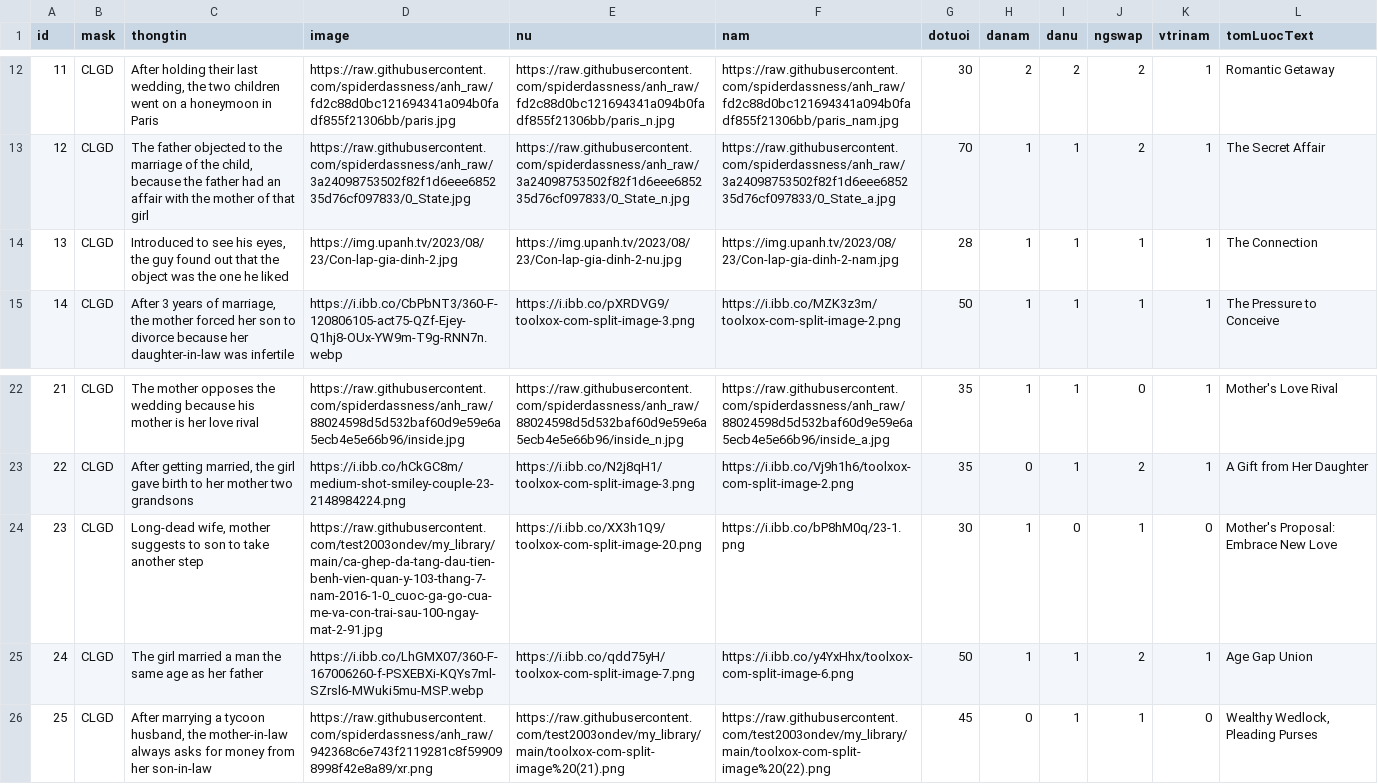
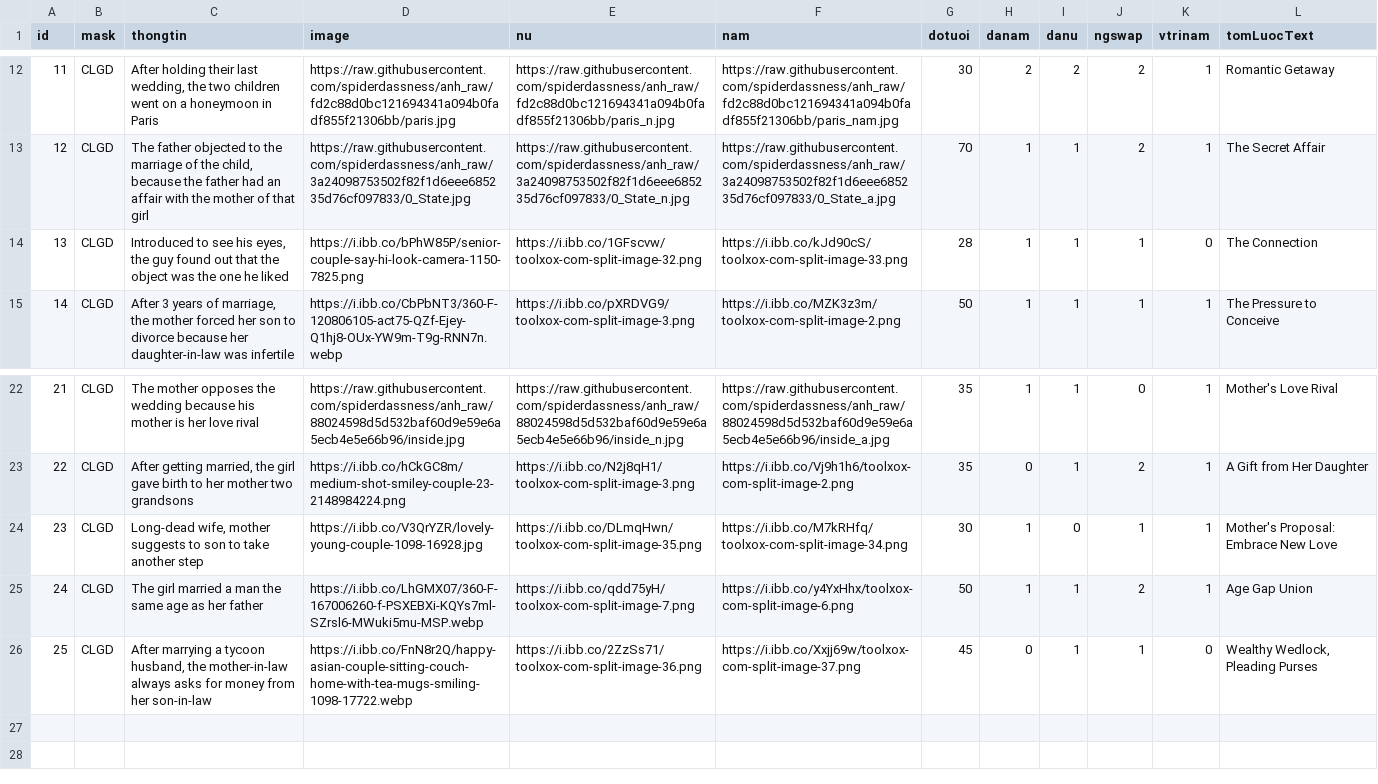
Before and after one commit to Thang1911/reader, a CSV file: public/csvFiles/skConLapGiaDinh.csv, drawn as a sheet; only a part is shown, gaps mark what is left out.

```diff
--- a/public/csvFiles/skConLapGiaDinh.csv
+++ b/public/csvFiles/skConLapGiaDinh.csv
@@ -13,3 +13,3 @@ id,mask,thongtin,image,nu,nam,dotuoi,danam,danu,ngswap,vtrinam,tomLuocText
 12,CLGD,"The father objected to the marriage of the child, because the father had an affair with the mother of that girl",https://raw.githubusercontent.com/spiderdassness/anh_raw/3a24098753502f82f1d6eee685235d76cf097833/0_State.jpg,https://raw.githubusercontent.com/spiderdassness/anh_raw/3a24098753502f82f1d6eee685235d76cf097833/0_State_n.jpg,https://raw.githubusercontent.com/spiderdassness/anh_raw/3a24098753502f82f1d6eee685235d76cf097833/0_State_a.jpg,70,1,1,2,1,The Secret Affair
-13,CLGD,"Introduced to see his eyes, the guy found out that the object was the one he liked",https://img.upanh.tv/2023/08/23/Con-lap-gia-dinh-2.jpg,https://img.upanh.tv/2023/08/23/Con-lap-gia-dinh-2-nu.jpg,https://img.upanh.tv/2023/08/23/Con-lap-gia-dinh-2-nam.jpg,28,1,1,1,1,The Connection
+13,CLGD,"Introduced to see his eyes, the guy found out that the object was the one he liked",https://i.ibb.co/bPhW85P/senior-couple-say-hi-look-camera-1150-7825.png,https://i.ibb.co/1GFscvw/toolxox-com-split-image-32.png,https://i.ibb.co/kJd90cS/toolxox-com-split-image-33.png,28,1,1,1,0,The Connection
 14,CLGD,"After 3 years of marriage, the mother forced her son to divorce because her daughter-in-law was infertile",https://i.ibb.co/CbPbNT3/360-F-120806105-act75-QZf-Ejey-Q1hj8-OUx-YW9m-T9g-RNN7n.webp,https://i.ibb.co/pXRDVG9/toolxox-com-split-image-3.png,https://i.ibb.co/MZK3z3m/toolxox-com-split-image-2.png,50,1,1,1,1,The Pressure to Conceive
@@ -23,4 +23,4 @@ id,mask,thongtin,image,nu,nam,dotuoi,danam,danu,ngswap,vtrinam,tomLuocText
 22,CLGD,"After getting married, the girl gave birth to her mother two grandsons",https://i.ibb.co/hCkGC8m/medium-shot-smiley-couple-23-2148984224.png,https://i.ibb.co/N2j8qH1/toolxox-com-split-image-3.png,https://i.ibb.co/Vj9h1h6/toolxox-com-split-image-2.png,35,0,1,2,1,A Gift from Her Daughter
-23,CLGD,"Long-dead wife, mother suggests to son to take another step",https://raw.githubusercontent.com/test2003ondev/my_library/main/ca-ghep-da-tang-dau-tien-benh-vien-quan-y-103-thang-7-nam-2016-1-0_cuoc-ga-go-cua-me-va-con-trai-sau-100-ngay-mat-2-91.jpg,https://i.ibb.co/XX3h1Q9/toolxox-com-split-image-20.png,https://i.ibb.co/bP8hM0q/23-1.png,30,1,0,1,0,Mother's Proposal: Embrace New Love
+23,CLGD,"Long-dead wife, mother suggests to son to take another step",https://i.ibb.co/V3QrYZR/lovely-young-couple-1098-16928.jpg,https://i.ibb.co/DLmqHwn/toolxox-com-split-image-35.png,https://i.ibb.co/M7kRHfq/toolxox-com-split-image-34.png,30,1,0,1,1,Mother's Proposal: Embrace New Love
 24,CLGD,The girl married a man the same age as her father,https://i.ibb.co/LhGMX07/360-F-167006260-f-PSXEBXi-KQYs7ml-SZrsl6-MWuki5mu-MSP.webp,https://i.ibb.co/qdd75yH/toolxox-com-split-image-7.png,https://i.ibb.co/y4YxHhx/toolxox-com-split-image-6.png,50,1,1,2,1,Age Gap Union
-25,CLGD,"After marrying a tycoon husband, the mother-in-law always asks for money from her son-in-law",https://raw.githubusercontent.com/spiderdassness/anh_raw/942368c6e743f2119281c8f599098998f42e8a89/xr.png,https://raw.githubusercontent.com/test2003ondev/my_library/main/toolxox-com-split-image%20(21).png,https://raw.githubusercontent.com/test2003ondev/my_library/main/toolxox-com-split-image%20(22).png,45,0,1,1,0,"Wealthy Wedlock, Pleading Purses"
+25,CLGD,"After marrying a tycoon husband, the mother-in-law always asks for money from her son-in-law",https://i.ibb.co/FnN8r2Q/happy-asian-couple-sitting-couch-home-with-tea-mugs-smiling-1098-17722.webp,https://i.ibb.co/2ZzSs71/toolxox-com-split-image-36.png,https://i.ibb.co/Xxjj69w/toolxox-com-split-image-37.png,45,0,1,1,0,"Wealthy Wedlock, Pleading Purses"
```
Also changed, not shown: public/csvFiles/skSinhConThuHai.csv, public/csvFiles/skTuoiGia.csv, 13 other files.
